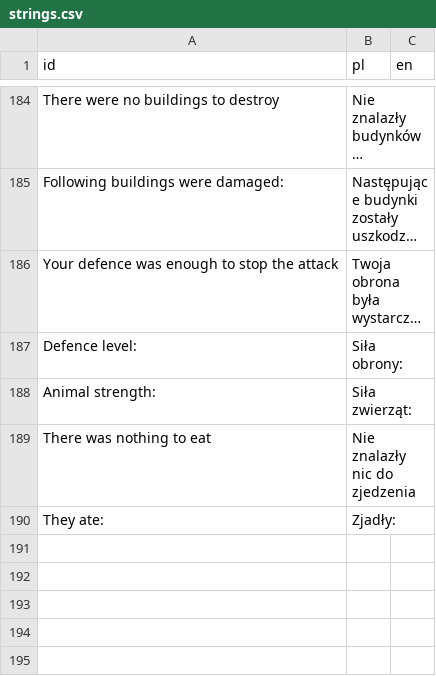
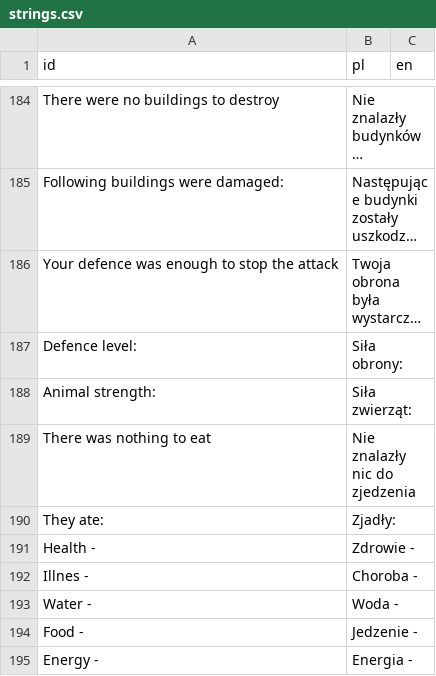
Before and after one commit to Maroxis/Surv, a CSV file: strings.csv, drawn as a sheet; only a part is shown, gaps mark what is left out; long unchanged cells end in …; the diff covers the shown part only; the diff names each change by its address in the sheet, - before the commit and + after, or states it on an @@ line.

Commit message:
guide book translation 2/5

```diff
--- a/strings.csv
+++ b/strings.csv
+row 191: Health - | Zdrowie -
+row 192: Illnes - | Choroba -
+row 193: Water - | Woda -
+row 194: Food - | Jedzenie -
+row 195: Energy - | Energia -
```
Also changed, not shown: 31 added rows elsewhere in this file, 5 other files.
